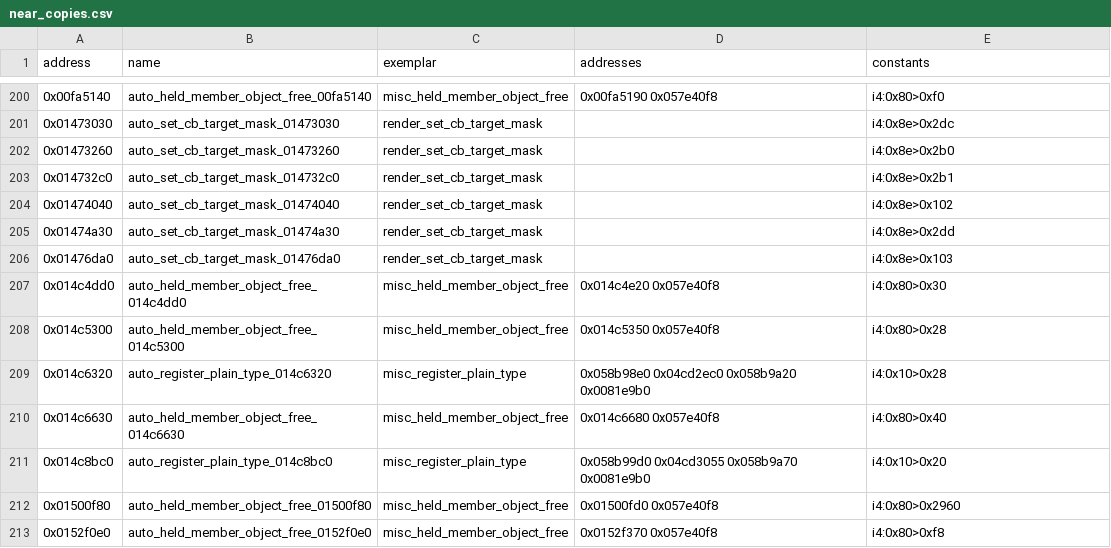
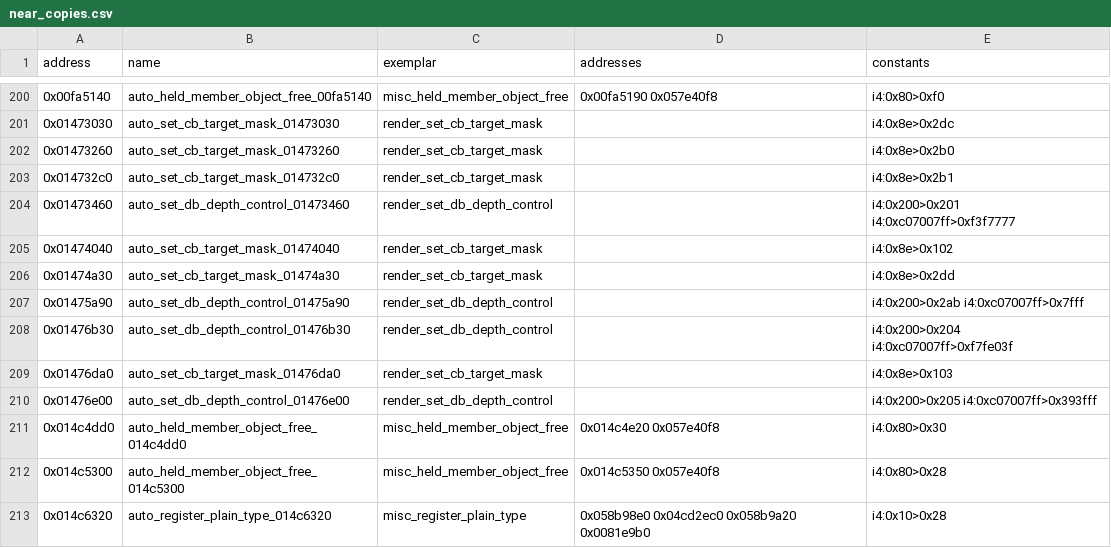
Before and after one commit to Jeffiest/Paleblood, a CSV file: game/auto/near_copies.csv, drawn as a sheet; only a part is shown, gaps mark what is left out; the shorter side is filled out with more unchanged rows.

```diff
--- a/game/auto/near_copies.csv
+++ b/game/auto/near_copies.csv
@@ -203,5 +203,9 @@ address,name,exemplar,addresses,constants
 0x014732c0,auto_set_cb_target_mask_014732c0,render_set_cb_target_mask,,i4:0x8e>0x2b1
+0x01473460,auto_set_db_depth_control_01473460,render_set_db_depth_control,,i4:0x200>0x201 i4:0xc07007ff>0xf3f7777
 0x01474040,auto_set_cb_target_mask_01474040,render_set_cb_target_mask,,i4:0x8e>0x102
 0x01474a30,auto_set_cb_target_mask_01474a30,render_set_cb_target_mask,,i4:0x8e>0x2dd
+0x01475a90,auto_set_db_depth_control_01475a90,render_set_db_depth_control,,i4:0x200>0x2ab i4:0xc07007ff>0x7fff
+0x01476b30,auto_set_db_depth_control_01476b30,render_set_db_depth_control,,i4:0x200>0x204 i4:0xc07007ff>0xf7fe03f
 0x01476da0,auto_set_cb_target_mask_01476da0,render_set_cb_target_mask,,i4:0x8e>0x103
+0x01476e00,auto_set_db_depth_control_01476e00,render_set_db_depth_control,,i4:0x200>0x205 i4:0xc07007ff>0x393fff
 0x014c4dd0,auto_held_member_object_free_014c4dd0,misc_held_member_object_free,0x014c4e20 0x057e40f8,i4:0x80>0x30
```
Also changed, not shown: game/auto/near_exemplars.csv, 8 other files.
